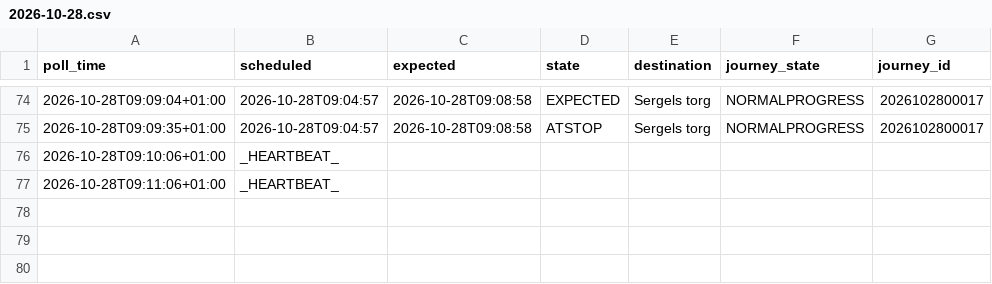
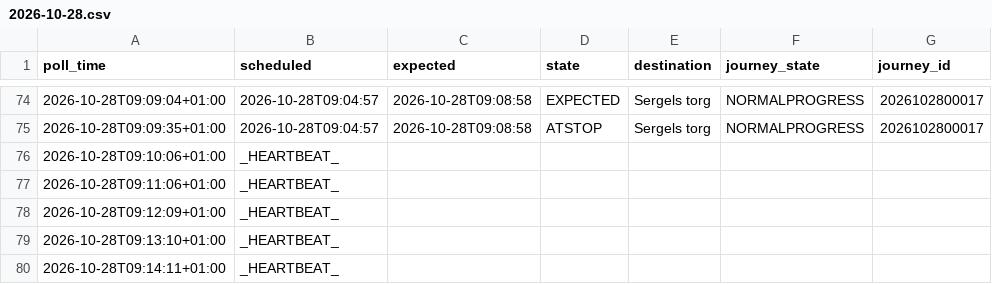
Before and after one commit to johanna86-sudo/sl-516-logg, a CSV file: data/morning/raw/2026-10-28.csv, drawn as a sheet; only a part is shown, gaps mark what is left out; the diff names each change by its address in the sheet, - before the commit and + after, or states it on an @@ line.

```diff
--- a/data/morning/raw/2026-10-28.csv
+++ b/data/morning/raw/2026-10-28.csv
+row 78: 2026-10-28T09:12:09+01:00 | _HEARTBEAT_
+row 79: 2026-10-28T09:13:10+01:00 | _HEARTBEAT_
+row 80: 2026-10-28T09:14:11+01:00 | _HEARTBEAT_
```
